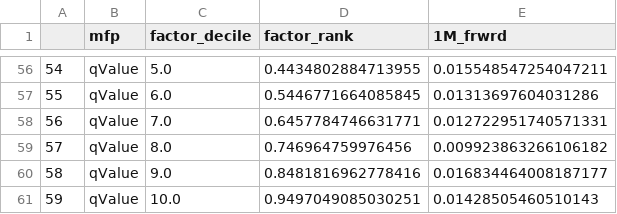
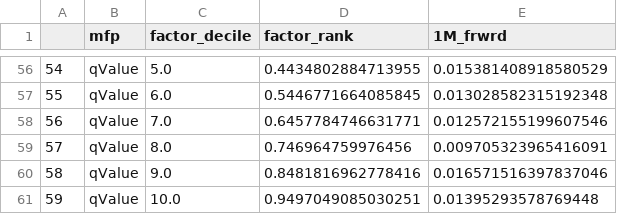
Before and after one commit to zhenik70/qrio, a CSV file: data/factor_decile_distr.csv, drawn as a sheet; only a part is shown, gaps mark what is left out; the diff covers the shown part only.

```diff
--- a/data/factor_decile_distr.csv
+++ b/data/factor_decile_distr.csv
@@ -56,6 +56,6 @@
-54,qValue,5.0,0.4434802884713955,0.015548547254047211
-55,qValue,6.0,0.5446771664085845,0.01313697604031286
-56,qValue,7.0,0.6457784746631771,0.012722951740571331
-57,qValue,8.0,0.746964759976456,0.009923863266106182
-58,qValue,9.0,0.8481816962778416,0.016834464008187177
-59,qValue,10.0,0.9497049085030251,0.01428505460510143
+54,qValue,5.0,0.4434802884713955,0.015381408918580529
+55,qValue,6.0,0.5446771664085845,0.013028582315192348
+56,qValue,7.0,0.6457784746631771,0.012572155199607546
+57,qValue,8.0,0.746964759976456,0.009705323965416091
+58,qValue,9.0,0.8481816962778416,0.016571516397837046
+59,qValue,10.0,0.9497049085030251,0.01395293578769448
```
Also changed, not shown: 56 edited cells elsewhere in this file.
